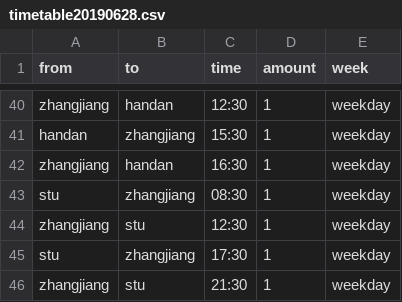
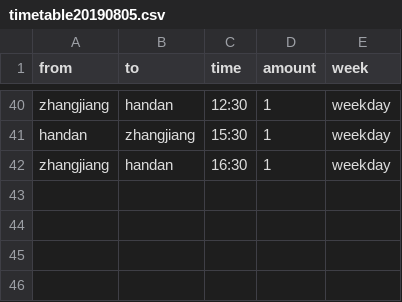
Before and after one commit to zhongyuchen/bus-schedule, a CSV file: files/timetable20190805.csv (was files/timetable20190628.csv), drawn as a sheet; only a part is shown, gaps mark what is left out.

Commit message:
bug fix & new summer timetable

```diff
--- a/files/timetable20190628.csv
+++ b/files/timetable20190805.csv
@@ -42,5 +42 @@ handan,zhangjiang,15:30,1,weekday
 zhangjiang,handan,16:30,1,weekday
-stu,zhangjiang,08:30,1,weekday
-zhangjiang,stu,12:30,1,weekday
-stu,zhangjiang,17:30,1,weekday
-zhangjiang,stu,21:30,1,weekday
```
Also changed, not shown: 8 other files.
